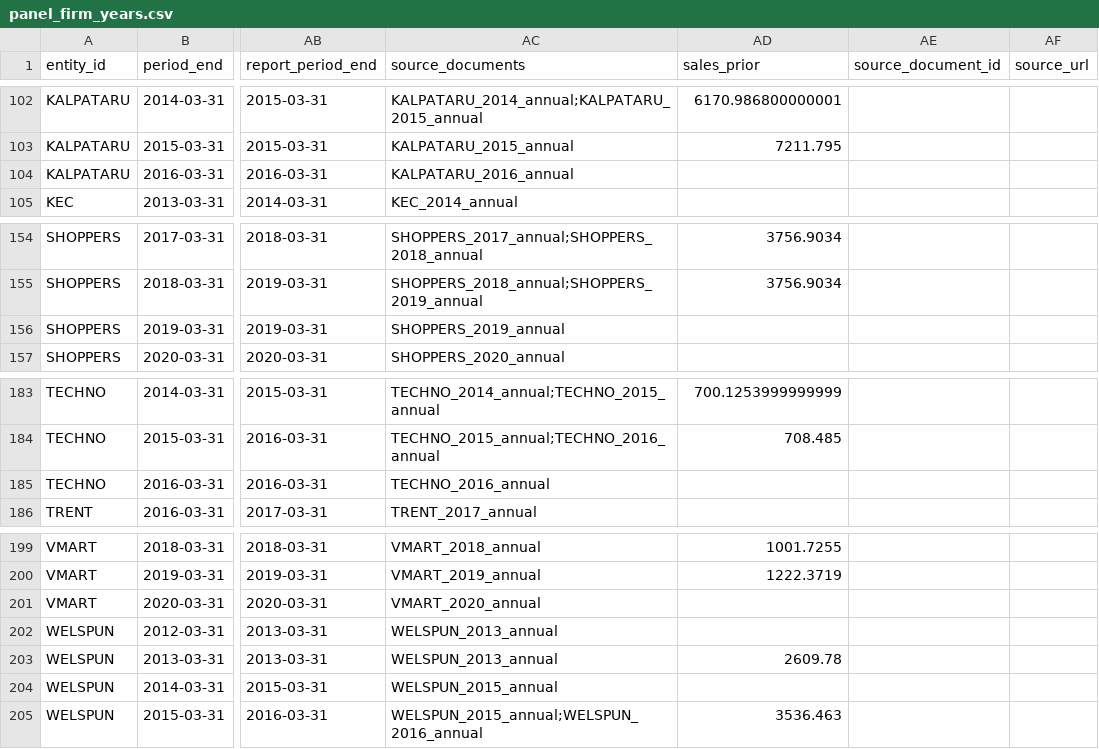
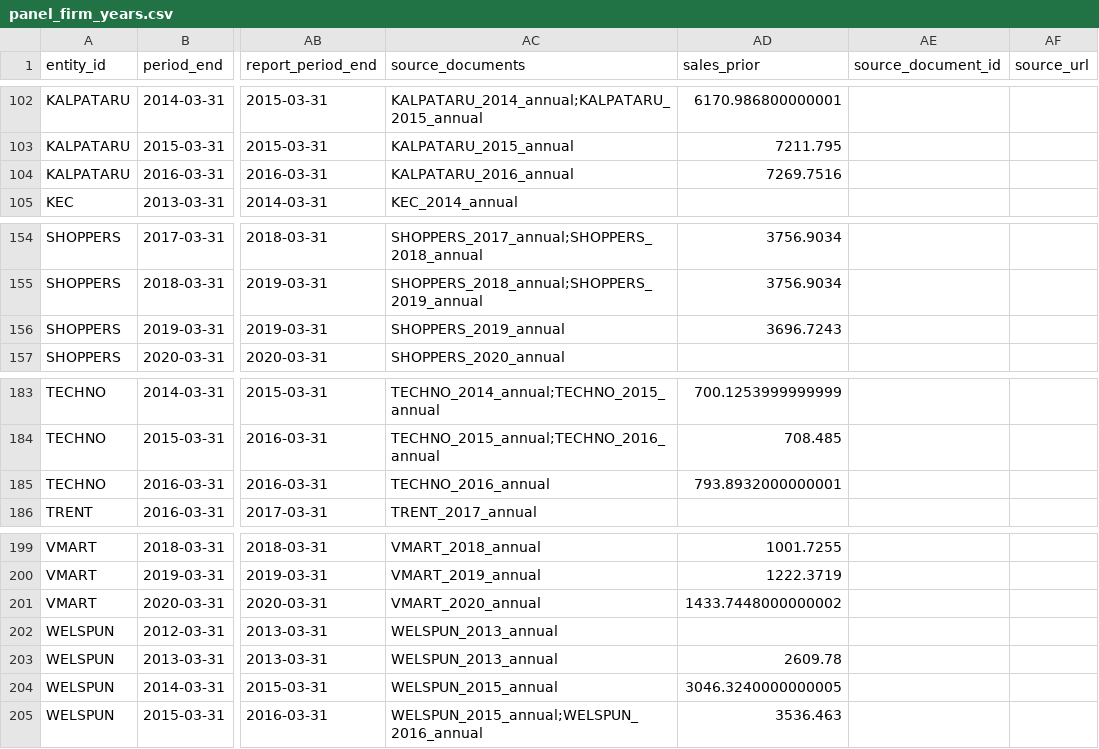
Before and after one commit to mohitpeswani363/procoder-credit-ews, a CSV file: results/v2/india/panel_firm_years.csv, drawn as a sheet; only a part is shown, gaps mark what is left out; the diff covers the shown part only; the diff names each change by its address in the sheet, - before the commit and + after, or states it on an @@ line.

```diff
--- a/results/v2/india/panel_firm_years.csv
+++ b/results/v2/india/panel_firm_years.csv
-AD104 (sales_prior): (empty)
+AD104 (sales_prior): 7269.7516
-AD156 (sales_prior): (empty)
+AD156 (sales_prior): 3696.7243
-AD185 (sales_prior): (empty)
+AD185 (sales_prior): 793.8932000000001
-AD201 (sales_prior): (empty)
+AD201 (sales_prior): 1433.7448000000002
-AD204 (sales_prior): (empty)
+AD204 (sales_prior): 3046.3240000000005
```
Also changed, not shown: 11 edited cells elsewhere in this file, results/v2/india/pre_event_three_years.csv, results/v2/india/replay_observations.csv, 22 other files.
